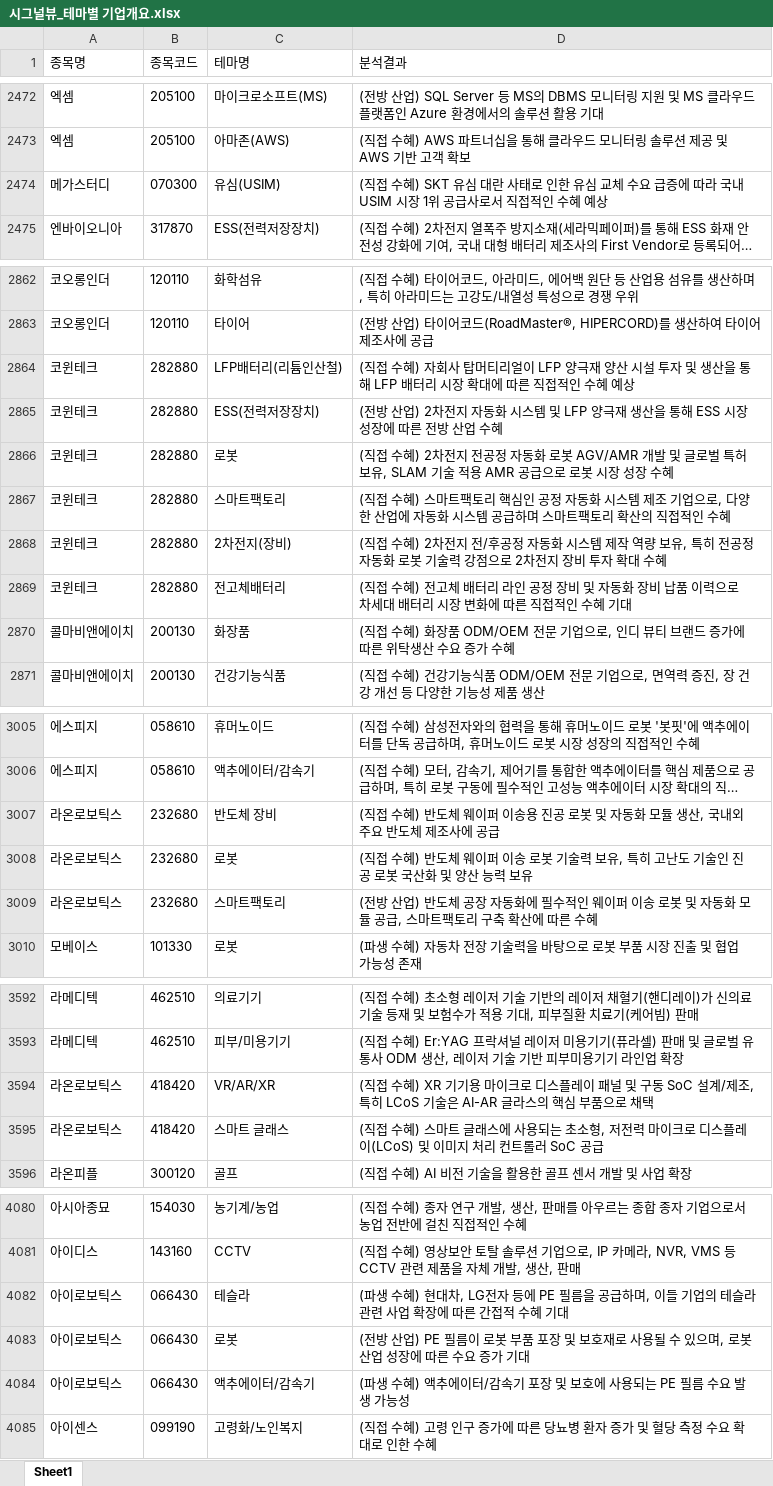
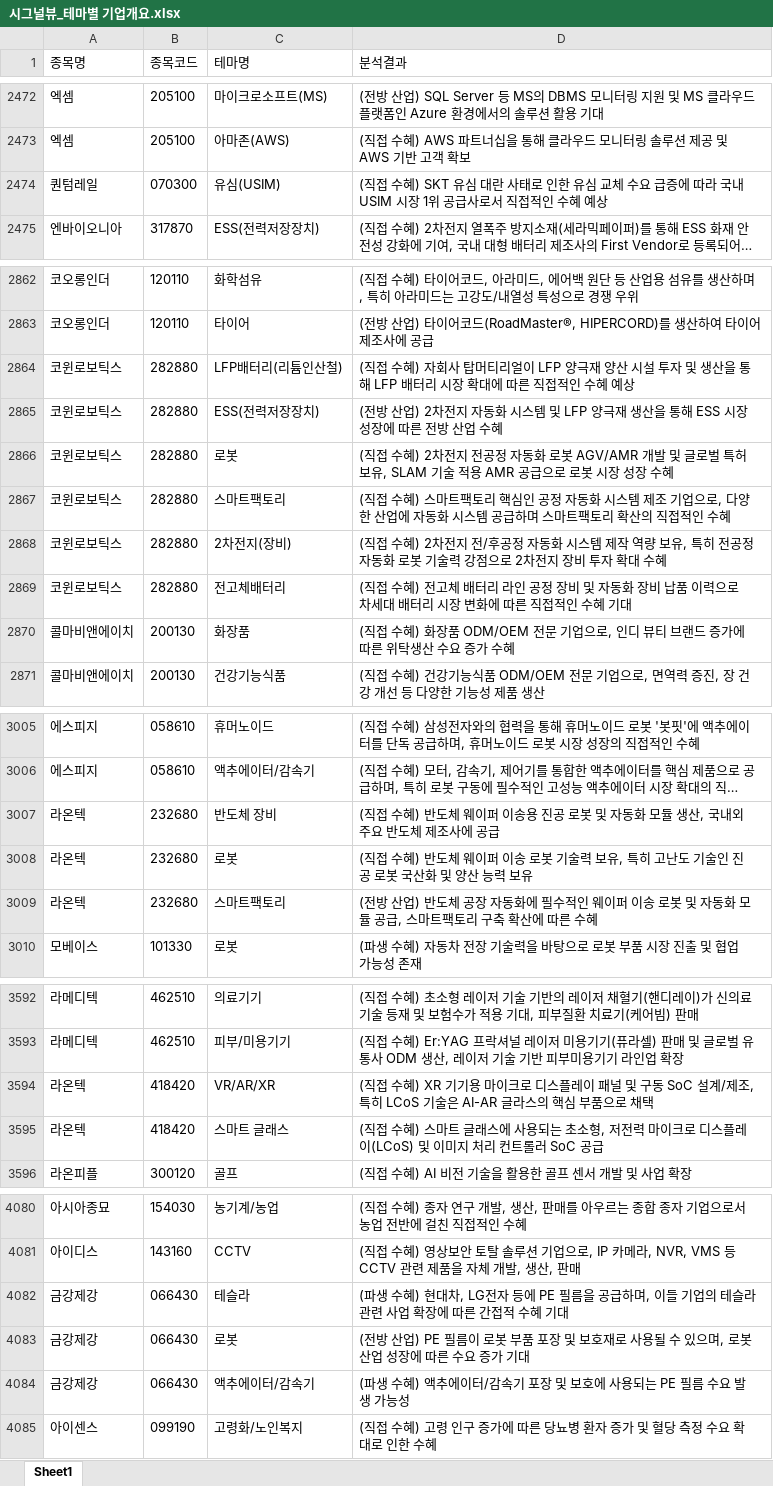
Before and after one commit to office4867-boop/Sang1000-bot, an Excel workbook: 시그널뷰_테마별 기업개요.xlsx, sheet Sheet1, drawn as a sheet; only a part is shown, gaps mark what is left out; long unchanged cells end in …; values as stored, in another font and other column widths than the file's, no borders; the diff covers the shown part only; the diff names each change by its address in the sheet, - before the commit and + after, or states it on an @@ line.

```diff
--- a/시그널뷰_테마별 기업개요.xlsx (sheet Sheet1)
+++ b/시그널뷰_테마별 기업개요.xlsx (sheet Sheet1)
-A2474 (종목명): 메가스터디
+A2474 (종목명): 퀀텀레일
-A2864:A2869 (종목명): 코윈테크
+A2864:A2869 (종목명): 코윈로보틱스
-A3007:A3009 (종목명): 라온로보틱스
+A3007:A3009 (종목명): 라온텍
-A3594:A3595 (종목명): 라온로보틱스
+A3594:A3595 (종목명): 라온텍
-A4082:A4084 (종목명): 아이로보틱스
+A4082:A4084 (종목명): 금강제강
```
Also changed, not shown: 2 edited cells elsewhere in this sheet, 시그널뷰_관련테마.xlsx, 시그널뷰_기업개요.xlsx, 5 other files.
